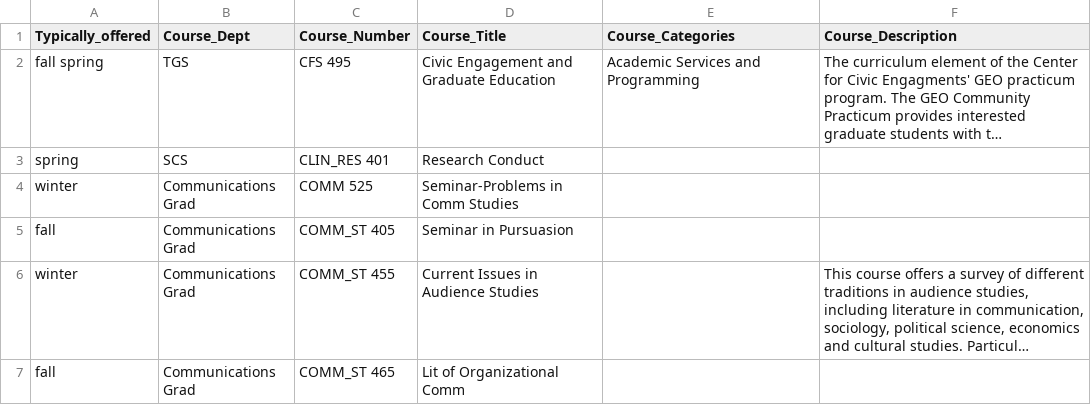
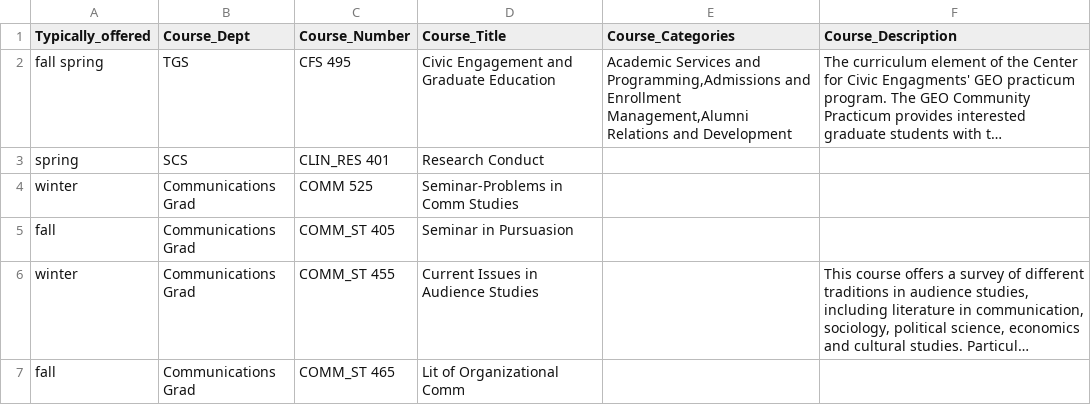
Before and after one commit to dwthurber/MSHE-Student-Resources, a CSV file: _data/electives.csv, drawn as a sheet; only a part is shown; long unchanged cells end in …; the diff names each change by its address in the sheet, - before the commit and + after, or states it on an @@ line.

Commit message:
Updated '/_data/electives.csv' via CloudCannon

```diff
--- a/_data/electives.csv
+++ b/_data/electives.csv
-E2 (Course_Categories): …Services and Programming
+E2 (Course_Categories): …Services and Programming,Admissions and Enrollment Management,Alumni Relations and Development
```
